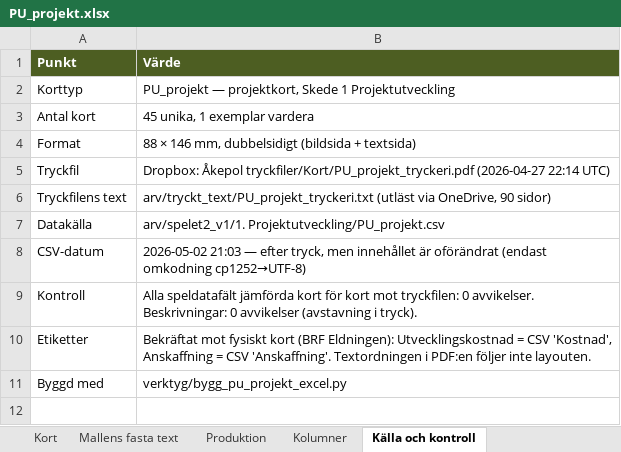
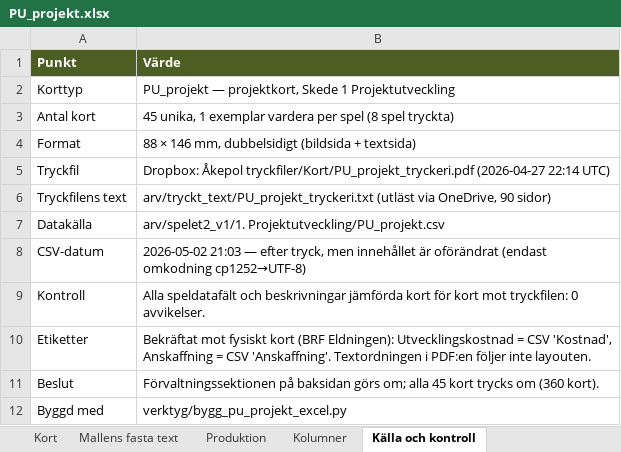
Before and after one commit to Knixlas/PMOPOLY, an Excel workbook: kortdata/PU_projekt.xlsx, sheet Källa och kontroll, drawn as a sheet; values as stored, in another font and other column widths than the file's, no borders; the diff names each change by its address in the sheet, - before the commit and + after, or states it on an @@ line.

```diff
--- a/kortdata/PU_projekt.xlsx (sheet Källa och kontroll)
+++ b/kortdata/PU_projekt.xlsx (sheet Källa och kontroll)
-B3 (Värde): 45 unika, 1 exemplar vardera
+B3 (Värde): 45 unika, 1 exemplar vardera per spel (8 spel tryckta)
-B9 (Värde): Alla speldatafält jämförda kort för kort mot tryckfilen: 0 avvikelser. Beskrivningar: 0 avvikelser (avstavning i tryck).
+B9 (Värde): Alla speldatafält och beskrivningar jämförda kort för kort mot tryckfilen: 0 avvikelser.
+row 11: Beslut | Förvaltningssektionen på baksidan görs om; alla 45 kort trycks om (360 kort).
```
Also changed, not shown: 10 other files.
